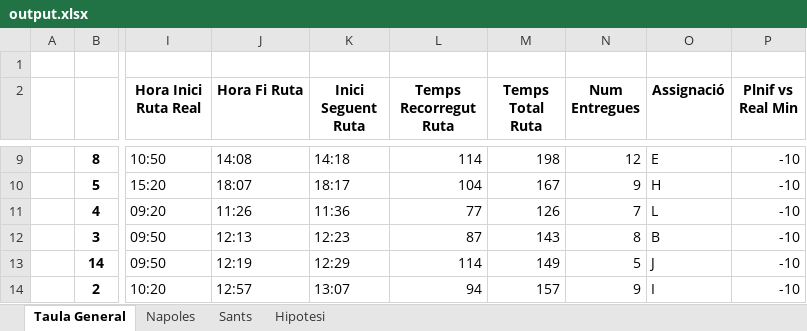
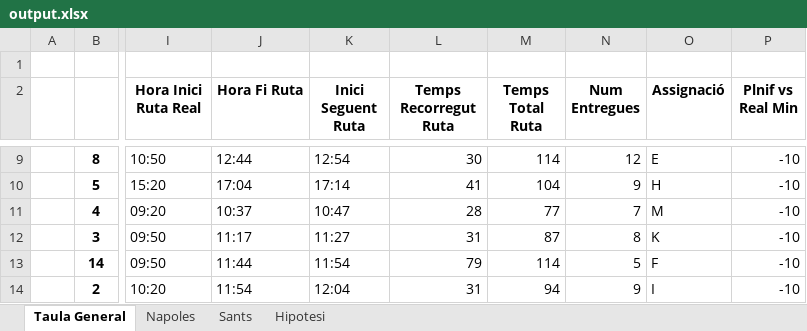
Before and after one commit to Nilpomarol/CargoBiciHorario, an Excel workbook: output.xlsx, sheet Taula General, drawn as a sheet; only a part is shown, gaps mark what is left out; values as stored, in another font and other column widths than the file's, no borders; the diff covers the shown part only; the diff names each change by its address in the sheet, - before the commit and + after, or states it on an @@ line.

Commit message:
parche 2.1: Arreglat calcul del temps de ruta i aumentat l'espai a excel

```diff
--- a/output.xlsx (sheet Taula General)
+++ b/output.xlsx (sheet Taula General)
-J9 (Hora Fi Ruta): 14:08
+J9 (Hora Fi Ruta): 12:44
-K9 (Inici Seguent Ruta): 14:18
+K9 (Inici Seguent Ruta): 12:54
-L9 (Temps Recorregut Ruta): 114
+L9 (Temps Recorregut Ruta): 30
-M9 (Temps Total Ruta): 198
+M9 (Temps Total Ruta): 114
-J10 (Hora Fi Ruta): 18:07
+J10 (Hora Fi Ruta): 17:04
-K10 (Inici Seguent Ruta): 18:17
+K10 (Inici Seguent Ruta): 17:14
-L10 (Temps Recorregut Ruta): 104
+L10 (Temps Recorregut Ruta): 41
-M10 (Temps Total Ruta): 167
+M10 (Temps Total Ruta): 104
-J11 (Hora Fi Ruta): 11:26
+J11 (Hora Fi Ruta): 10:37
-K11 (Inici Seguent Ruta): 11:36
+K11 (Inici Seguent Ruta): 10:47
-L11 (Temps Recorregut Ruta): 77
+L11 (Temps Recorregut Ruta): 28
-M11 (Temps Total Ruta): 126
+M11 (Temps Total Ruta): 77
-O11 (Assignació): L
+O11 (Assignació): M
-J12 (Hora Fi Ruta): 12:13
+J12 (Hora Fi Ruta): 11:17
-K12 (Inici Seguent Ruta): 12:23
+K12 (Inici Seguent Ruta): 11:27
-L12 (Temps Recorregut Ruta): 87
+L12 (Temps Recorregut Ruta): 31
-M12 (Temps Total Ruta): 143
+M12 (Temps Total Ruta): 87
-O12 (Assignació): B
+O12 (Assignació): K
-J13 (Hora Fi Ruta): 12:19
+J13 (Hora Fi Ruta): 11:44
-K13 (Inici Seguent Ruta): 12:29
+K13 (Inici Seguent Ruta): 11:54
-L13 (Temps Recorregut Ruta): 114
+L13 (Temps Recorregut Ruta): 79
-M13 (Temps Total Ruta): 149
+M13 (Temps Total Ruta): 114
-O13 (Assignació): J
+O13 (Assignació): F
-J14 (Hora Fi Ruta): 12:57
+J14 (Hora Fi Ruta): 11:54
-K14 (Inici Seguent Ruta): 13:07
+K14 (Inici Seguent Ruta): 12:04
-L14 (Temps Recorregut Ruta): 94
+L14 (Temps Recorregut Ruta): 31
-M14 (Temps Total Ruta): 157
+M14 (Temps Total Ruta): 94
```
Also changed, not shown: 51 edited cells elsewhere in this sheet, sheet Sants, sheet Napoles, 1 other file.
